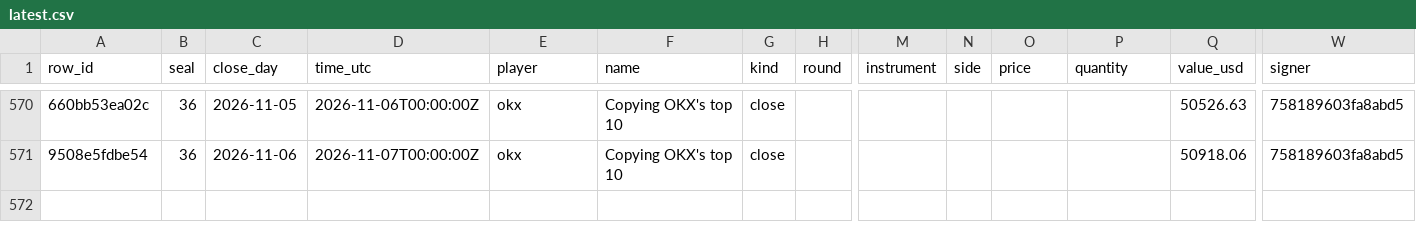
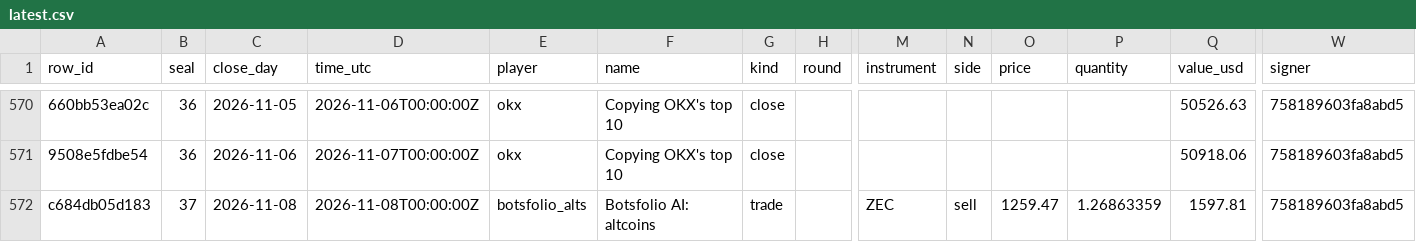
Before and after one commit to Botsfolio/trading-records, a CSV file: copy-trading-battle/latest.csv, drawn as a sheet; only a part is shown, gaps mark what is left out; rows hold the shown columns only; the diff names each change by its address in the sheet, - before the commit and + after, or states it on an @@ line.

```diff
--- a/copy-trading-battle/latest.csv
+++ b/copy-trading-battle/latest.csv
+row 572: c684db05d183 | 37 | 2026-11-08 | 2026-11-08T00:00:00Z | botsfolio_alts | Botsfolio AI: altcoins | trade |  | ZEC | sell | 1259.47 | 1.26863359 | 1597.81 | 758189603fa8abd5
```
Also changed, not shown: battle/latest.csv, paper/latest.csv, 7 other files.
